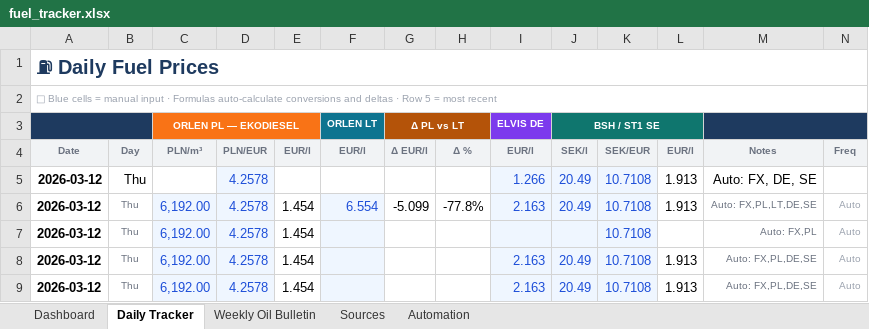
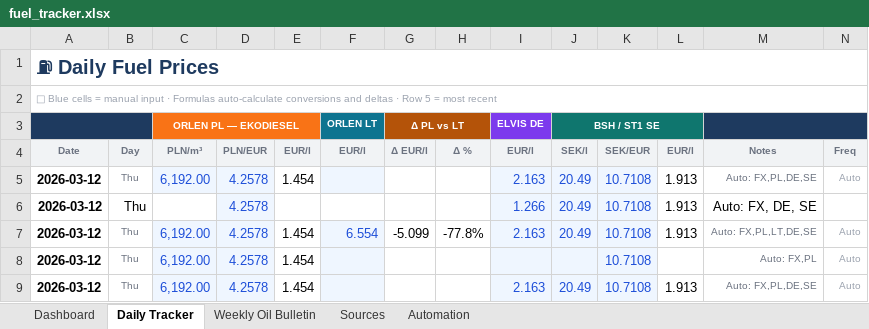
Before and after one commit to harkis123/Fuel-Tracker, an Excel workbook: fuel_tracker.xlsx, sheet Daily Tracker, drawn as a sheet; only a part is shown; the shorter side is filled out with more unchanged rows; values as stored, in another font and other column widths than the file's, no borders; conditional formats not drawn; the diff names each change by its address in the sheet, - before the commit and + after, or states it on an @@ line.

```diff
--- a/fuel_tracker.xlsx (sheet Daily Tracker)
+++ b/fuel_tracker.xlsx (sheet Daily Tracker)
+row 5: 2026-03-12 | Thu | 6,192.00 | 4.2578 | 1.454 |  |  |  | 2.163 | 20.49 | 10.7108 | 1.913 | Auto: FX,PL,DE,SE | Auto
```
Also changed, not shown: 1 other file.
